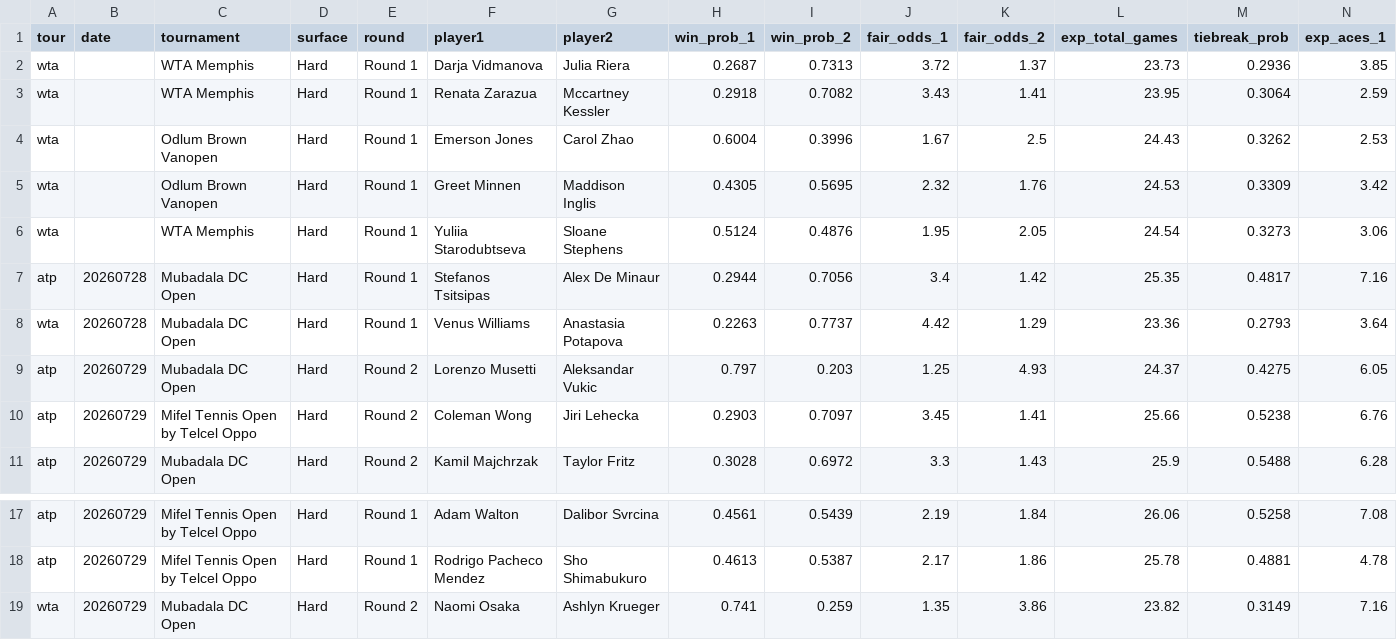
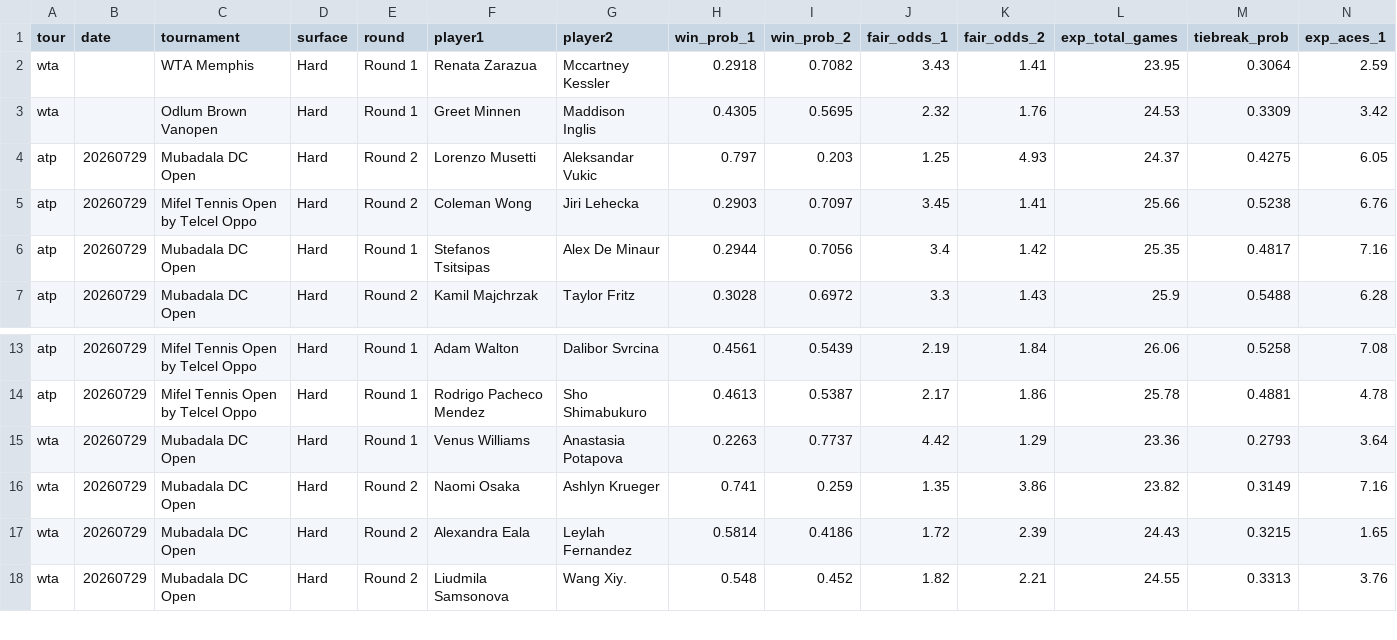
Before and after one commit to DanielTomaro13/Tennis-Modelling, a CSV file: reports/predictions.csv, drawn as a sheet; only a part is shown, gaps mark what is left out; the shorter side is filled out with more unchanged rows; removed rows and columns are numbered as before the commit, all else as after; rows hold the shown columns only; the diff names each change by its address in the sheet, - before the commit and + after, or states it on an @@ line.

```diff
--- a/reports/predictions.csv
+++ b/reports/predictions.csv
-row 2: wta |  | WTA Memphis | Hard | Round 1 | Darja Vidmanova | Julia Riera | 0.2687 | 0.7313 | 3.72 | 1.37 | 23.73 | 0.2936 | 3.85
-row 4: wta |  | Odlum Brown Vanopen | Hard | Round 1 | Emerson Jones | Carol Zhao | 0.6004 | 0.3996 | 1.67 | 2.5 | 24.43 | 0.3262 | 2.53
-row 6: wta |  | WTA Memphis | Hard | Round 1 | Yuliia Starodubtseva | Sloane Stephens | 0.5124 | 0.4876 | 1.95 | 2.05 | 24.54 | 0.3273 | 3.06
-row 7: atp | 20260728 | Mubadala DC Open | Hard | Round 1 | Stefanos Tsitsipas | Alex De Minaur | 0.2944 | 0.7056 | 3.4 | 1.42 | 25.35 | 0.4817 | 7.16
-row 8: wta | 20260728 | Mubadala DC Open | Hard | Round 1 | Venus Williams | Anastasia Potapova | 0.2263 | 0.7737 | 4.42 | 1.29 | 23.36 | 0.2793 | 3.64
+row 6: atp | 20260729 | Mubadala DC Open | Hard | Round 1 | Stefanos Tsitsipas | Alex De Minaur | 0.2944 | 0.7056 | 3.4 | 1.42 | 25.35 | 0.4817 | 7.16
+row 15: wta | 20260729 | Mubadala DC Open | Hard | Round 1 | Venus Williams | Anastasia Potapova | 0.2263 | 0.7737 | 4.42 | 1.29 | 23.36 | 0.2793 | 3.64
```
Also changed, not shown: 7 other files.
